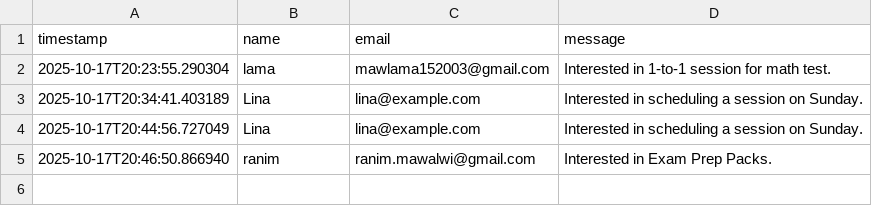
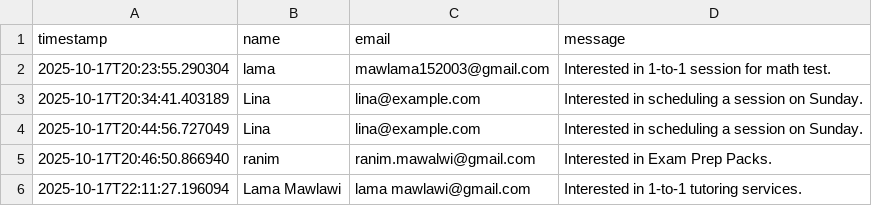
Before and after one commit to Lama-Mawlawi/C3-Agentic, a CSV file: data/leads.csv, drawn as a sheet; the diff names each change by its address in the sheet, - before the commit and + after, or states it on an @@ line.

```diff
--- a/data/leads.csv
+++ b/data/leads.csv
+row 6: 2025-10-17T22:11:27.196094 | Lama Mawlawi | lama mawlawi@gmail.com | Interested in 1-to-1 tutoring services.
```
Also changed, not shown: 3 other files.
